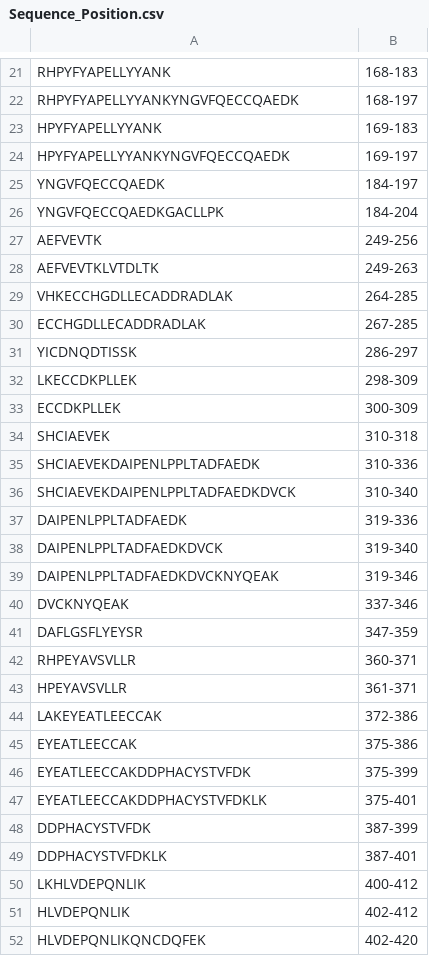
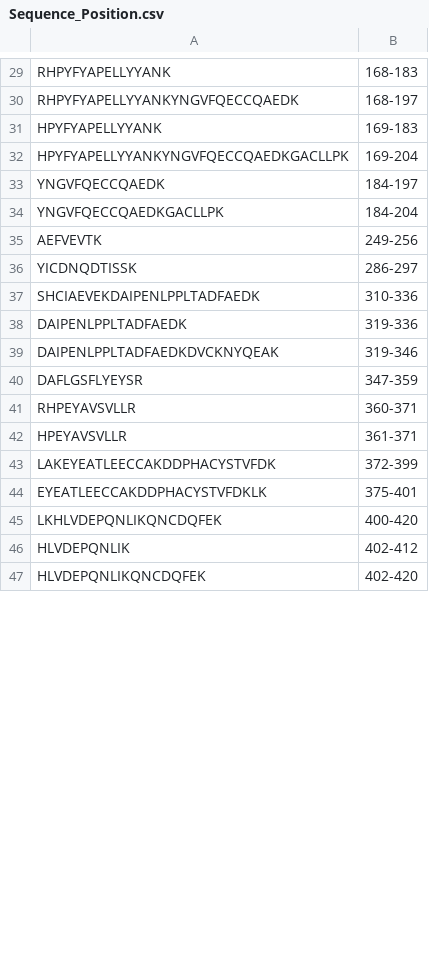
Before and after one commit to avicennabuzzbomb/Scripts-for-Mass-Spec, a CSV file: Footprinting/Sequence_Position.csv, drawn as a sheet; only a part is shown, gaps mark what is left out; the diff covers the shown part only.

```diff
--- a/Footprinting/Sequence_Position.csv
+++ b/Footprinting/Sequence_Position.csv
@@ -23,3 +31,3 @@ RHPYFYAPELLYYANKYNGVFQECCQAEDK,168-197
 HPYFYAPELLYYANK,169-183
-HPYFYAPELLYYANKYNGVFQECCQAEDK,169-197
+HPYFYAPELLYYANKYNGVFQECCQAEDKGACLLPK,169-204
 YNGVFQECCQAEDK,184-197
@@ -27,15 +35,6 @@ YNGVFQECCQAEDKGACLLPK,184-204
 AEFVEVTK,249-256
-AEFVEVTKLVTDLTK,249-263
-VHKECCHGDLLECADDRADLAK,264-285
-ECCHGDLLECADDRADLAK,267-285
 YICDNQDTISSK,286-297
-LKECCDKPLLEK,298-309
-ECCDKPLLEK,300-309
-SHCIAEVEK,310-318
 SHCIAEVEKDAIPENLPPLTADFAEDK,310-336
-SHCIAEVEKDAIPENLPPLTADFAEDKDVCK,310-340
 DAIPENLPPLTADFAEDK,319-336
-DAIPENLPPLTADFAEDKDVCK,319-340
 DAIPENLPPLTADFAEDKDVCKNYQEAK,319-346
-DVCKNYQEAK,337-346
 DAFLGSFLYEYSR,347-359
@@ -43,9 +42,5 @@ RHPEYAVSVLLR,360-371
 HPEYAVSVLLR,361-371
-LAKEYEATLEECCAK,372-386
-EYEATLEECCAK,375-386
-EYEATLEECCAKDDPHACYSTVFDK,375-399
+LAKEYEATLEECCAKDDPHACYSTVFDK,372-399
 EYEATLEECCAKDDPHACYSTVFDKLK,375-401
-DDPHACYSTVFDK,387-399
-DDPHACYSTVFDKLK,387-401
-LKHLVDEPQNLIK,400-412
+LKHLVDEPQNLIKQNCDQFEK,400-420
 HLVDEPQNLIK,402-412
```
Also changed, not shown: 19 added rows and 19 removed rows elsewhere in this file, 58 other files.
